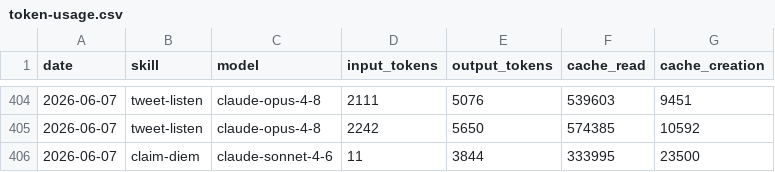
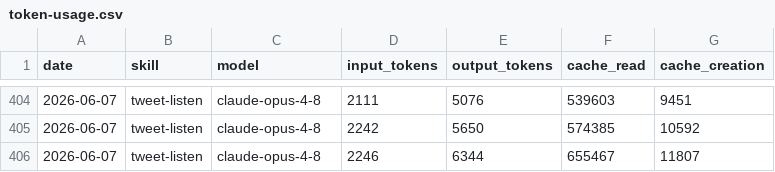
Before and after one commit to Liquid-Protocol-Ops/agent-autonomopoly, a CSV file: memory/token-usage.csv, drawn as a sheet; only a part is shown, gaps mark what is left out; removed rows and columns are numbered as before the commit, all else as after; the diff names each change by its address in the sheet, - before the commit and + after, or states it on an @@ line.

Commit message:
chore(tweet-listen): auto-commit 2026-06-07

```diff
--- a/memory/token-usage.csv
+++ b/memory/token-usage.csv
-row 406: 2026-06-07 | claim-diem | claude-sonnet-4-6 | 11 | 3844 | 333995 | 23500
+row 406: 2026-06-07 | tweet-listen | claude-opus-4-8 | 2246 | 6344 | 655467 | 11807
```
Also changed, not shown: 4 other files.
